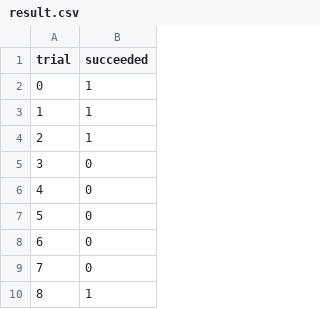
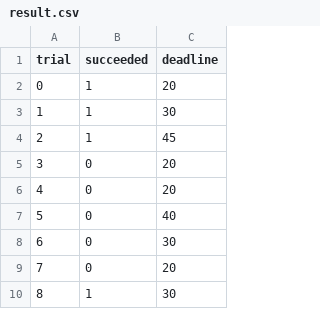
Before and after one commit to paul-reiners/smartcab, a CSV file: data/result.csv, drawn as a sheet; only a part is shown; the diff names each change by its address in the sheet, - before the commit and + after, or states it on an @@ line.

Commit message:
feat: Adding deadline to output

```diff
--- a/data/result.csv
+++ b/data/result.csv
+column C (deadline), rows 2-10: 20 | 30 | 45 | 20 | 20 | 40 | 30 | 20 | 30
```
Also changed, not shown: 1 other file.
